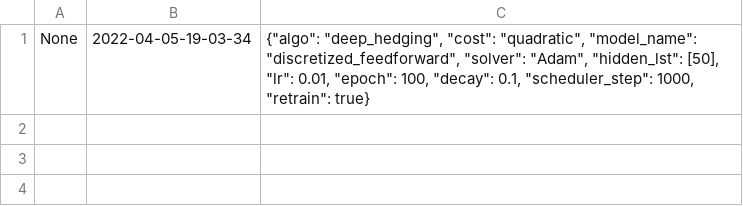
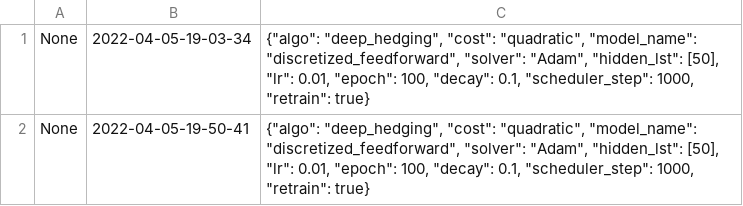
Before and after one commit to xf-shi/ML-for-Transaction-Costs, a TSV file: SingleAgent-Stage2/Logs.tsv, drawn as a sheet; the diff names each change by its address in the sheet, - before the commit and + after, or states it on an @@ line.

```diff
--- a/SingleAgent-Stage2/Logs.tsv
+++ b/SingleAgent-Stage2/Logs.tsv
+row 2: None | 2022-04-05-19-50-41 | {"algo": "deep_hedging", "cost": "quadratic", "model_name": "discretized_feedforward", "solver": "Adam", "hidden_lst": [50], "lr": 0.01, "epoch": 100, "decay": 0.1, "scheduler_step": 1000, "retrain": true}
```
Also changed, not shown: 5 other files.
